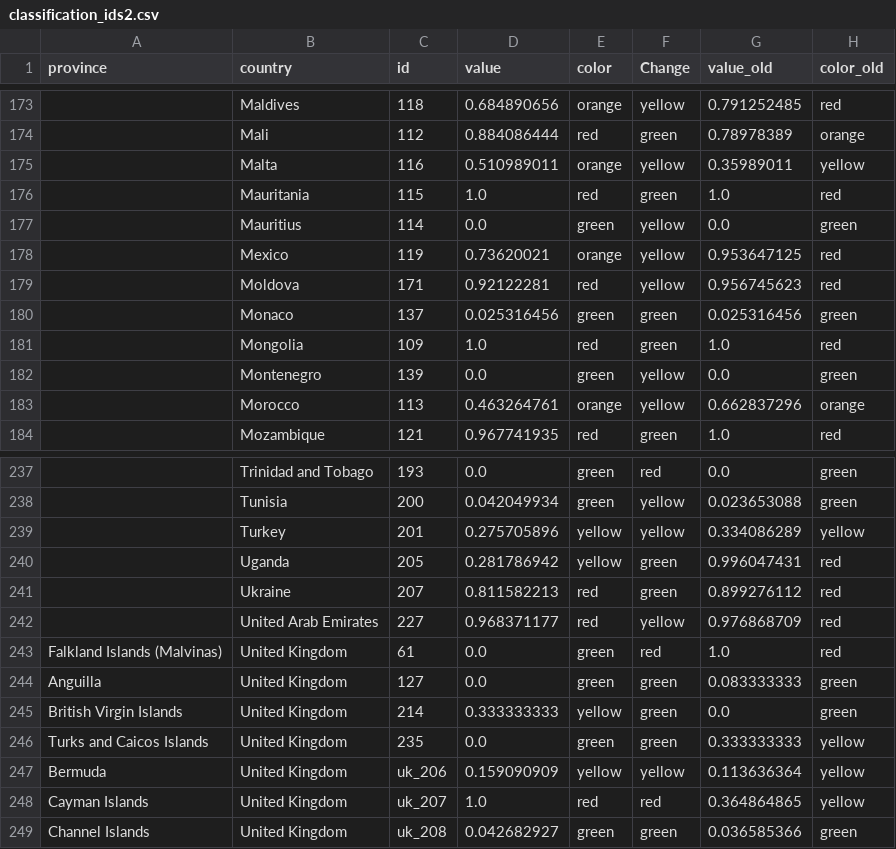
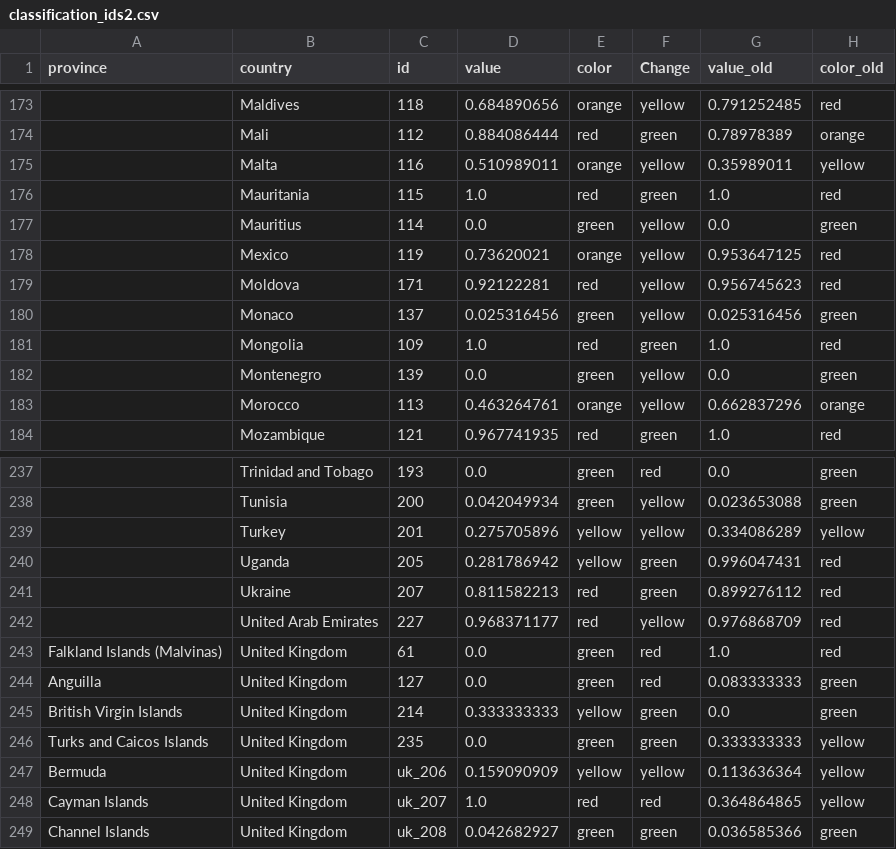
Before and after one commit to obuchel/COVID-19_map, a CSV file: classification_ids2.csv, drawn as a sheet; only a part is shown, gaps mark what is left out; the diff covers the shown part only; the diff names each change by its address in the sheet, - before the commit and + after, or states it on an @@ line.

```diff
--- a/classification_ids2.csv
+++ b/classification_ids2.csv
-F180 (Change): green
+F180 (Change): yellow
-F244 (Change): green
+F244 (Change): red
```
Also changed, not shown: 7 edited cells elsewhere in this file.
